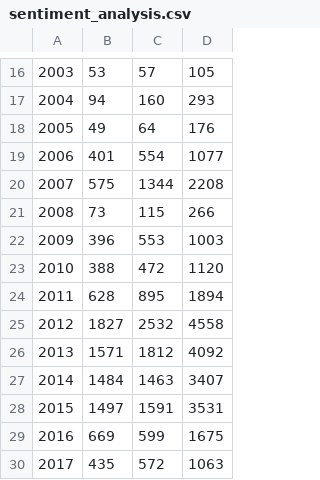
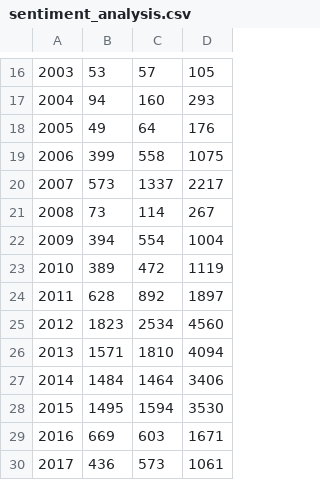
Before and after one commit to dsdrajlin/PI-MLOPs, a CSV file: Datasets_API/sentiment_analysis.csv, drawn as a sheet; only a part is shown, gaps mark what is left out; the diff names each change by its address in the sheet, - before the commit and + after, or states it on an @@ line.

```diff
--- a/Datasets_API/sentiment_analysis.csv
+++ b/Datasets_API/sentiment_analysis.csv
-B19: 401
+B19: 399
-C19: 554
+C19: 558
-D19: 1077
+D19: 1075
-B20: 575
+B20: 573
-C20: 1344
+C20: 1337
-D20: 2208
+D20: 2217
-C21: 115
+C21: 114
-D21: 266
+D21: 267
-B22: 396
+B22: 394
-C22: 553
+C22: 554
-D22: 1003
+D22: 1004
-B23: 388
+B23: 389
-D23: 1120
+D23: 1119
-C24: 895
+C24: 892
-D24: 1894
+D24: 1897
-B25: 1827
+B25: 1823
-C25: 2532
+C25: 2534
-D25: 4558
+D25: 4560
-C26: 1812
+C26: 1810
-D26: 4092
+D26: 4094
-C27: 1463
+C27: 1464
-D27: 3407
+D27: 3406
-B28: 1497
+B28: 1495
-C28: 1591
+C28: 1594
-D28: 3531
+D28: 3530
-C29: 599
+C29: 603
-D29: 1675
+D29: 1671
-B30: 435
+B30: 436
-C30: 572
+C30: 573
-D30: 1063
+D30: 1061
```
Also changed, not shown: Datasets_API/UsersNotRecommend.csv, 5 other files.
